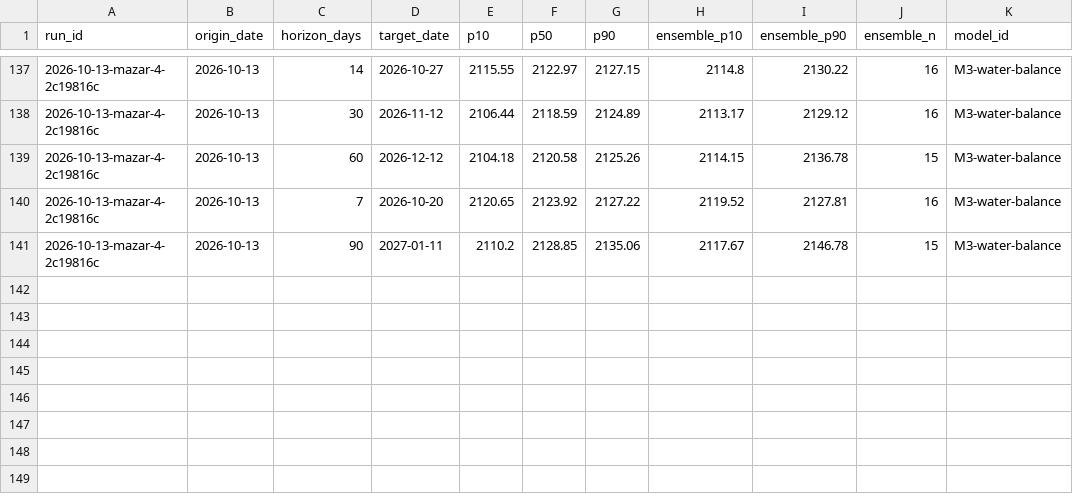
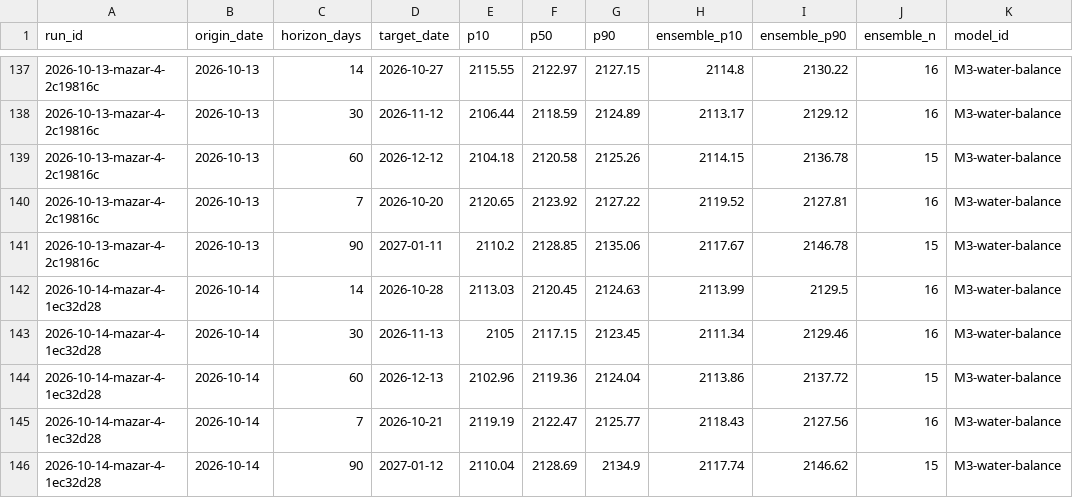
Before and after one commit to rengarcia/hydro-look, a CSV file: data/curated/forecast_values/2026.csv, drawn as a sheet; only a part is shown, gaps mark what is left out.

```diff
--- a/data/curated/forecast_values/2026.csv
+++ b/data/curated/forecast_values/2026.csv
@@ -141 +141,6 @@ run_id,origin_date,horizon_days,target_date,p10,p50,p90,ensemble_p10,ensemble_p9
 2026-10-13-mazar-4-2c19816c,2026-10-13,90,2027-01-11,2110.2,2128.85,2135.06,2117.67,2146.78,15,M3-water-balance
+2026-10-14-mazar-4-1ec32d28,2026-10-14,14,2026-10-28,2113.03,2120.45,2124.63,2113.99,2129.5,16,M3-water-balance
+2026-10-14-mazar-4-1ec32d28,2026-10-14,30,2026-11-13,2105,2117.15,2123.45,2111.34,2129.46,16,M3-water-balance
+2026-10-14-mazar-4-1ec32d28,2026-10-14,60,2026-12-13,2102.96,2119.36,2124.04,2113.86,2137.72,15,M3-water-balance
+2026-10-14-mazar-4-1ec32d28,2026-10-14,7,2026-10-21,2119.19,2122.47,2125.77,2118.43,2127.56,16,M3-water-balance
+2026-10-14-mazar-4-1ec32d28,2026-10-14,90,2027-01-12,2110.04,2128.69,2134.9,2117.74,2146.62,15,M3-water-balance
```
Also changed, not shown: data/curated/adequacy_runs/2026.csv, data/curated/forecast_runs/2026.csv, 7 other files.
